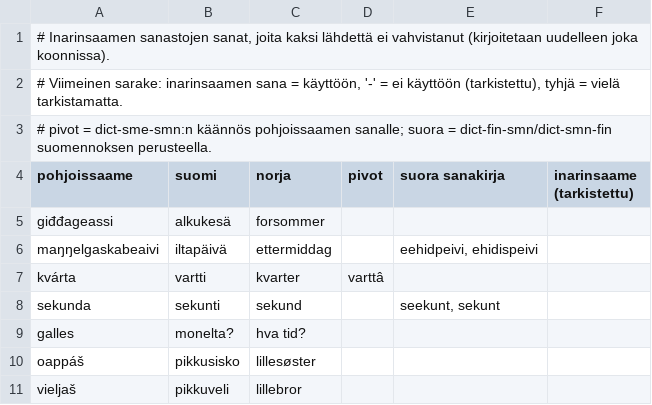
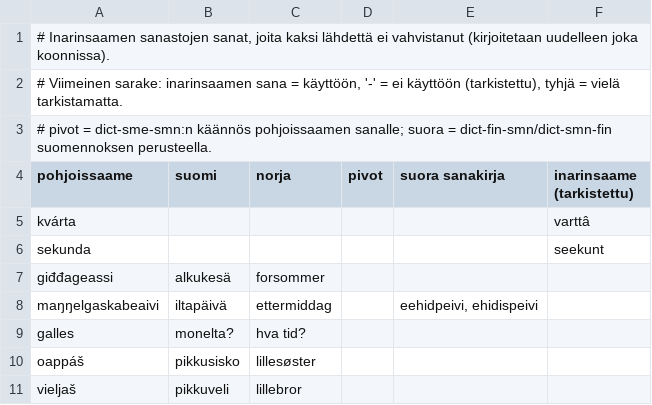
Before and after one commit to sombyduodji/satni-fst, a TSV file: sanastot_smn_tarkistus.tsv, drawn as a sheet; only a part is shown; removed rows and columns are numbered as before the commit, all else as after; the diff names each change by its address in the sheet, - before the commit and + after, or states it on an @@ line.

```diff
--- a/sanastot_smn_tarkistus.tsv
+++ b/sanastot_smn_tarkistus.tsv
+row 5: kvárta |  |  |  |  | varttâ
+row 6: sekunda |  |  |  |  | seekunt
-row 7: kvárta | vartti | kvarter | varttâ
-row 8: sekunda | sekunti | sekund |  | seekunt, sekunt
```
Also changed, not shown: 1 other file.
